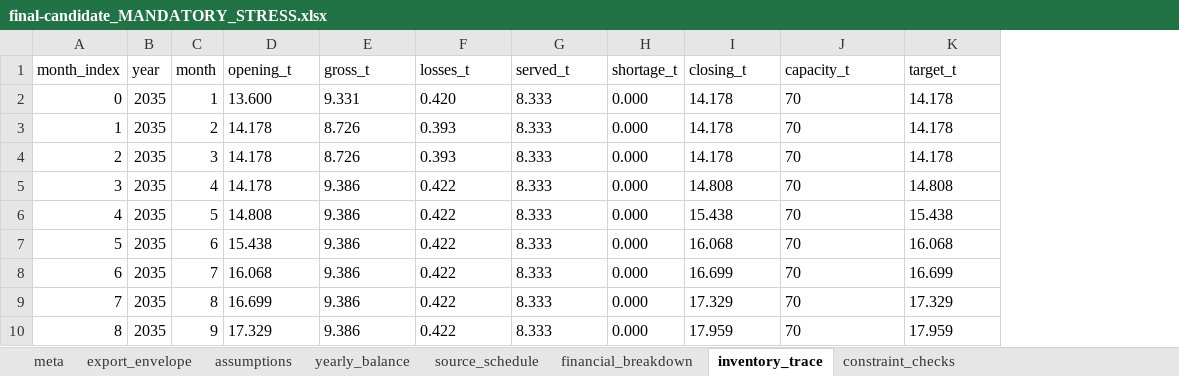
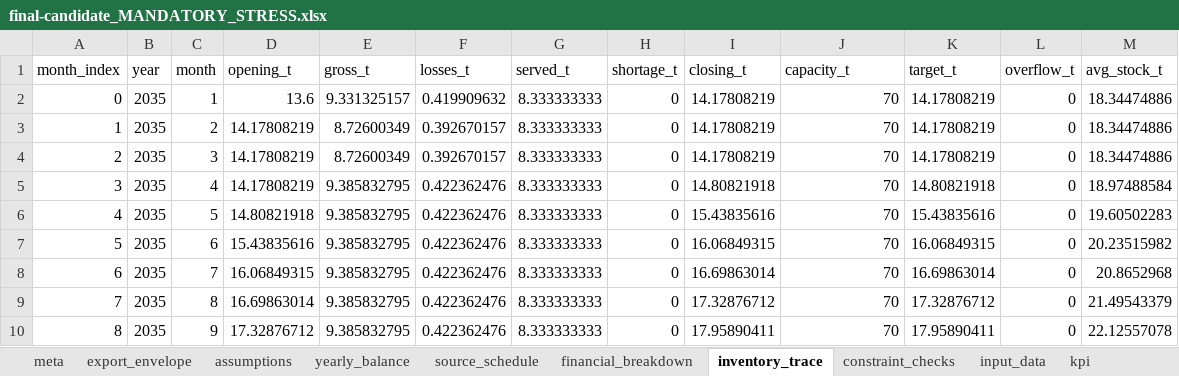
Before and after one commit to 123danyaaa-boop/kriokontur, an Excel workbook: results/final-candidate_MANDATORY_STRESS.xlsx, sheet inventory_trace, drawn as a sheet; only a part is shown; values as stored, in another font and other column widths than the file's, no borders; the diff covers the shown part only; the diff names each change by its address in the sheet, - before the commit and + after, or states it on an @@ line.

```diff
--- a/results/final-candidate_MANDATORY_STRESS.xlsx (sheet inventory_trace)
+++ b/results/final-candidate_MANDATORY_STRESS.xlsx (sheet inventory_trace)
+sheet tab: input_data
+sheet tab: kpi
+column L (overflow_t), rows 2-10: all 0
+column M (avg_stock_t), rows 2-10: 18.34474886 | 18.34474886 | 18.34474886 | 18.97488584 | 19.60502283 | 20.23515982 | 20.8652968 | 21.49543379 | 22.12557078
-D2 (opening_t): 13.600
+D2 (opening_t): 13.6
-E2 (gross_t): 9.331
+E2 (gross_t): 9.331325157
-F2 (losses_t): 0.420
+F2 (losses_t): 0.419909632
-G2:G10 (served_t): 8.333
+G2:G10 (served_t): 8.333333333
-H2:H10 (shortage_t): 0.000
+H2:H10 (shortage_t): 0
-I2:I4 (closing_t): 14.178
+I2:I4 (closing_t): 14.17808219
-J2:J10 alignment: left
+J2:J10 alignment: right
-K2:K4 (target_t): 14.178
+K2:K4 (target_t): 14.17808219
-D3:D5 (opening_t): 14.178
+D3:D5 (opening_t): 14.17808219
-E3:E4 (gross_t): 8.726
+E3:E4 (gross_t): 8.72600349
-F3:F4 (losses_t): 0.393
+F3:F4 (losses_t): 0.392670157
-E5:E10 (gross_t): 9.386
+E5:E10 (gross_t): 9.385832795
-F5:F10 (losses_t): 0.422
+F5:F10 (losses_t): 0.422362476
-I5 (closing_t): 14.808
+I5 (closing_t): 14.80821918
-K5 (target_t): 14.808
+K5 (target_t): 14.80821918
-D6 (opening_t): 14.808
+D6 (opening_t): 14.80821918
-I6 (closing_t): 15.438
+I6 (closing_t): 15.43835616
-K6 (target_t): 15.438
+K6 (target_t): 15.43835616
-D7 (opening_t): 15.438
+D7 (opening_t): 15.43835616
-I7 (closing_t): 16.068
+I7 (closing_t): 16.06849315
-K7 (target_t): 16.068
+K7 (target_t): 16.06849315
-D8 (opening_t): 16.068
+D8 (opening_t): 16.06849315
-I8 (closing_t): 16.699
+I8 (closing_t): 16.69863014
-K8 (target_t): 16.699
+K8 (target_t): 16.69863014
-D9 (opening_t): 16.699
+D9 (opening_t): 16.69863014
-I9 (closing_t): 17.329
+I9 (closing_t): 17.32876712
-K9 (target_t): 17.329
+K9 (target_t): 17.32876712
-D10 (opening_t): 17.329
+D10 (opening_t): 17.32876712
-I10 (closing_t): 17.959
+I10 (closing_t): 17.95890411
-K10 (target_t): 17.959
+K10 (target_t): 17.95890411
```
Also changed, not shown: 429 edited cells and cell formats elsewhere in this sheet, sheet source_schedule, sheet yearly_balance, sheet financial_breakdown, sheet assumptions, sheet export_envelope, sheet meta, other sheet tabs, 15 other files.
